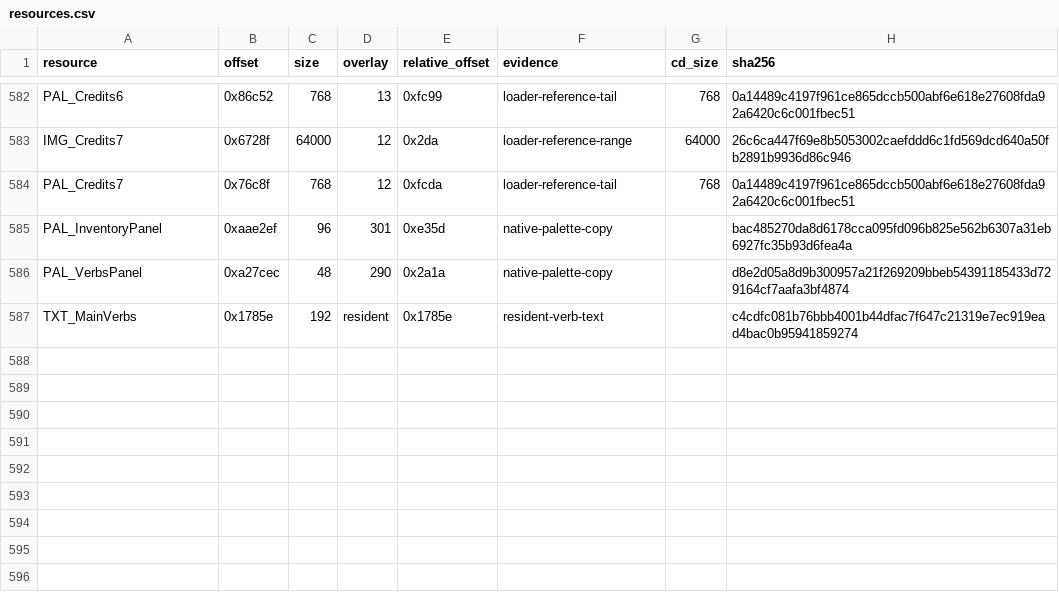
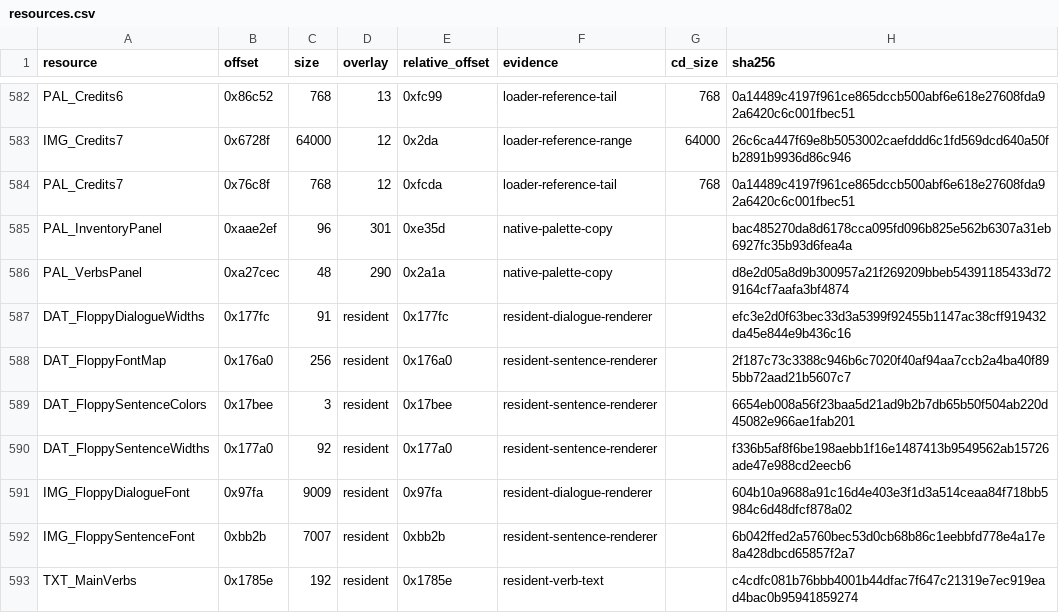
Before and after one commit to kelmer44/igor-stuff, a CSV file: floppy-research/resources.csv, drawn as a sheet; only a part is shown, gaps mark what is left out.

```diff
--- a/floppy-research/resources.csv
+++ b/floppy-research/resources.csv
@@ -586,2 +586,8 @@ PAL_InventoryPanel,0xaae2ef,96,301,0xe35d,native-palette-copy,,bac485270da8d6178
 PAL_VerbsPanel,0xa27cec,48,290,0x2a1a,native-palette-copy,,d8e2d05a8d9b300957a21f269209bbeb54391185433d729164cf7aafa3bf4874
+DAT_FloppyDialogueWidths,0x177fc,91,resident,0x177fc,resident-dialogue-renderer,,efc3e2d0f63bec33d3a5399f92455b1147ac38cff919432da45e844e9b436c16
+DAT_FloppyFontMap,0x176a0,256,resident,0x176a0,resident-sentence-renderer,,2f187c73c3388c946b6c7020f40af94aa7ccb2a4ba40f895bb72aad21b5607c7
+DAT_FloppySentenceColors,0x17bee,3,resident,0x17bee,resident-sentence-renderer,,6654eb008a56f23baa5d21ad9b2b7db65b50f504ab220d45082e966ae1fab201
+DAT_FloppySentenceWidths,0x177a0,92,resident,0x177a0,resident-sentence-renderer,,f336b5af8f6be198aebb1f16e1487413b9549562ab15726ade47e988cd2eecb6
+IMG_FloppyDialogueFont,0x97fa,9009,resident,0x97fa,resident-dialogue-renderer,,604b10a9688a91c16d4e403e3f1d3a514ceaa84f718bb5984c6d48dfcf878a02
+IMG_FloppySentenceFont,0xbb2b,7007,resident,0xbb2b,resident-sentence-renderer,,6b042ffed2a5760bec53d0cb68b86c1eebbfd778e4a17e8a428dbcd65857f2a7
 TXT_MainVerbs,0x1785e,192,resident,0x1785e,resident-verb-text,,c4cdfc081b76bbb4001b44dfac7f647c21319e7ec919ead4bac0b95941859274
```
Also changed, not shown: 32 other files.
